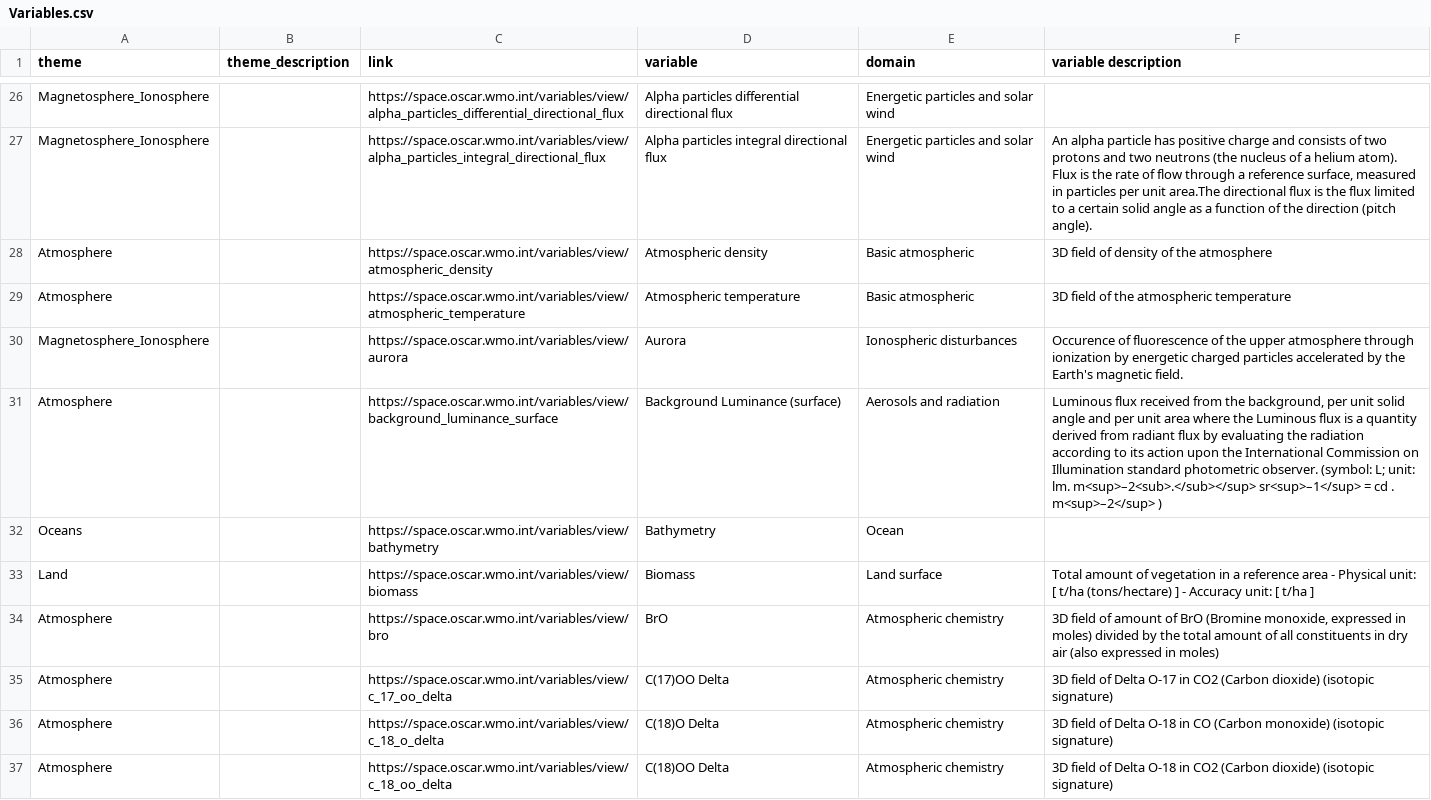
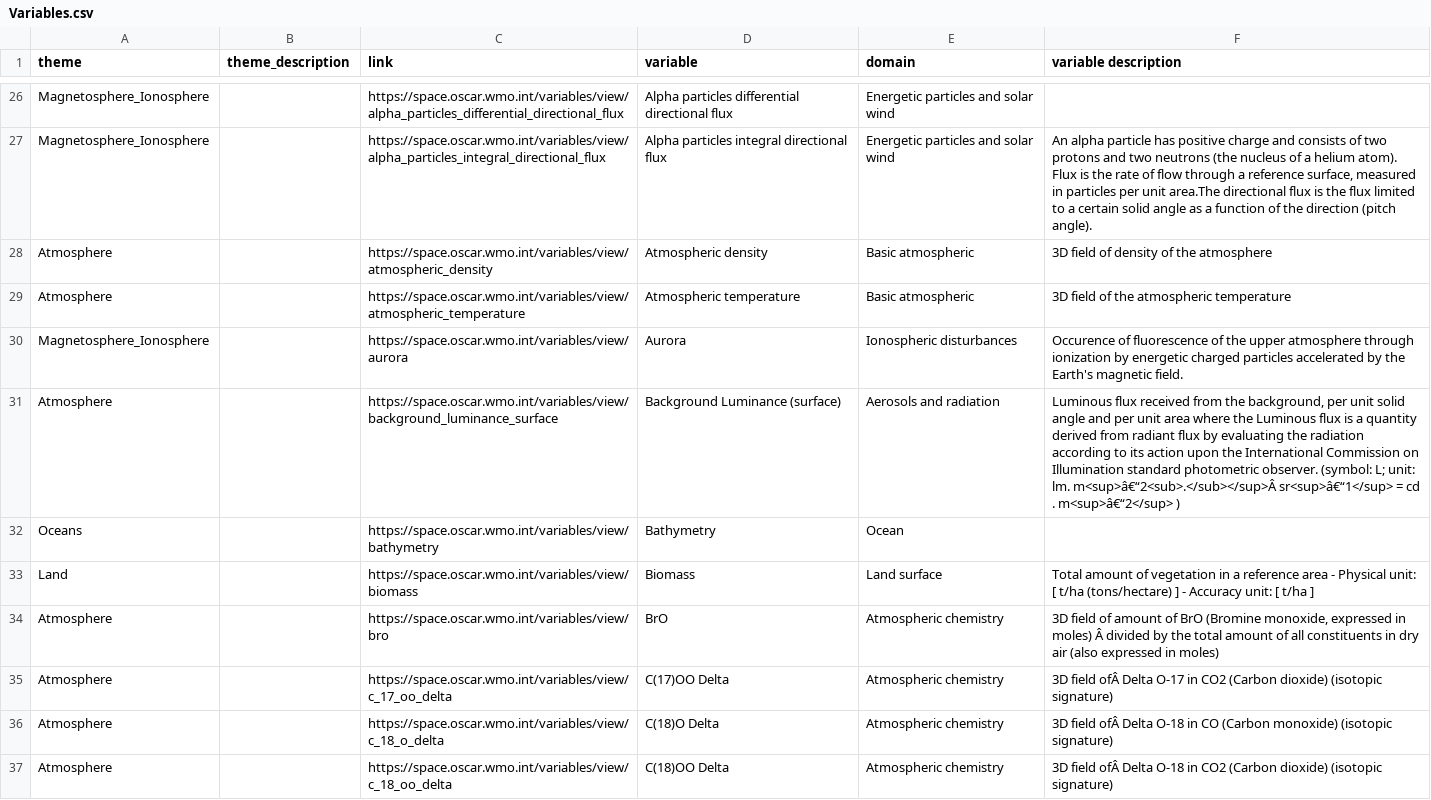
Before and after one commit to EOEPCA/open-science-catalog-metadata-staging-backup, a CSV file: origcsvs/Variables.csv, drawn as a sheet; only a part is shown, gaps mark what is left out; the diff covers the shown part only.

```diff
--- a/origcsvs/Variables.csv
+++ b/origcsvs/Variables.csv
@@ -30,8 +30,8 @@
 "Magnetosphere_Ionosphere",,"https://space.oscar.wmo.int/variables/view/aurora","Aurora","Ionospheric disturbances","Occurence of fluorescence of the upper atmosphere through ionization by energetic charged particles accelerated by the Earth's magnetic field."
-"Atmosphere",,"https://space.oscar.wmo.int/variables/view/background_luminance_surface","Background Luminance (surface)","Aerosols and radiation","Luminous flux received from the background, per unit solid angle and per unit area where the Luminous flux is a quantity derived from radiant flux by evaluating the radiation according to its action upon the International Commission on Illumination standard photometric observer. (symbol: L; unit: lm. m<sup>–2<sub>.</sub></sup> sr<sup>–1</sup> = cd . m<sup>–2</sup> )"
+"Atmosphere",,"https://space.oscar.wmo.int/variables/view/background_luminance_surface","Background Luminance (surface)","Aerosols and radiation","Luminous flux received from the background, per unit solid angle and per unit area where the Luminous flux is a quantity derived from radiant flux by evaluating the radiation according to its action upon the International Commission on Illumination standard photometric observer. (symbol: L; unit: lm. m<sup>â€“2<sub>.</sub></sup>Â sr<sup>â€“1</sup> = cd . m<sup>â€“2</sup> )"
 "Oceans",,"https://space.oscar.wmo.int/variables/view/bathymetry","Bathymetry","Ocean",
 "Land",,"https://space.oscar.wmo.int/variables/view/biomass","Biomass","Land surface","Total amount of vegetation in a reference area - Physical unit: [ t/ha (tons/hectare) ] - Accuracy unit: [ t/ha ]"
-"Atmosphere",,"https://space.oscar.wmo.int/variables/view/bro","BrO","Atmospheric chemistry","3D field of amount of BrO (Bromine monoxide, expressed in moles)   divided by the total amount of all constituents in dry air (also expressed in moles)"
-"Atmosphere",,"https://space.oscar.wmo.int/variables/view/c_17_oo_delta","C(17)OO Delta","Atmospheric chemistry","3D field of Delta O-17 in CO2 (Carbon dioxide) (isotopic signature)"
-"Atmosphere",,"https://space.oscar.wmo.int/variables/view/c_18_o_delta","C(18)O Delta","Atmospheric chemistry","3D field of Delta O-18 in CO (Carbon monoxide) (isotopic signature)"
-"Atmosphere",,"https://space.oscar.wmo.int/variables/view/c_18_oo_delta","C(18)OO Delta","Atmospheric chemistry","3D field of Delta O-18 in CO2 (Carbon dioxide) (isotopic signature)"
+"Atmosphere",,"https://space.oscar.wmo.int/variables/view/bro","BrO","Atmospheric chemistry","3D field of amount of BrO (Bromine monoxide, expressed in moles) Â  divided by the total amount of all constituents in dry air (also expressed in moles)"
+"Atmosphere",,"https://space.oscar.wmo.int/variables/view/c_17_oo_delta","C(17)OO Delta","Atmospheric chemistry","3D field ofÂ Delta O-17 in CO2 (Carbon dioxide) (isotopic signature)"
+"Atmosphere",,"https://space.oscar.wmo.int/variables/view/c_18_o_delta","C(18)O Delta","Atmospheric chemistry","3D field ofÂ Delta O-18 in CO (Carbon monoxide) (isotopic signature)"
+"Atmosphere",,"https://space.oscar.wmo.int/variables/view/c_18_oo_delta","C(18)OO Delta","Atmospheric chemistry","3D field ofÂ Delta O-18 in CO2 (Carbon dioxide) (isotopic signature)"
```
Also changed, not shown: 16 added rows and 97 edited cells elsewhere in this file, origcsvs/EO Missions.csv, origcsvs/Themes.csv, 8 other files.
